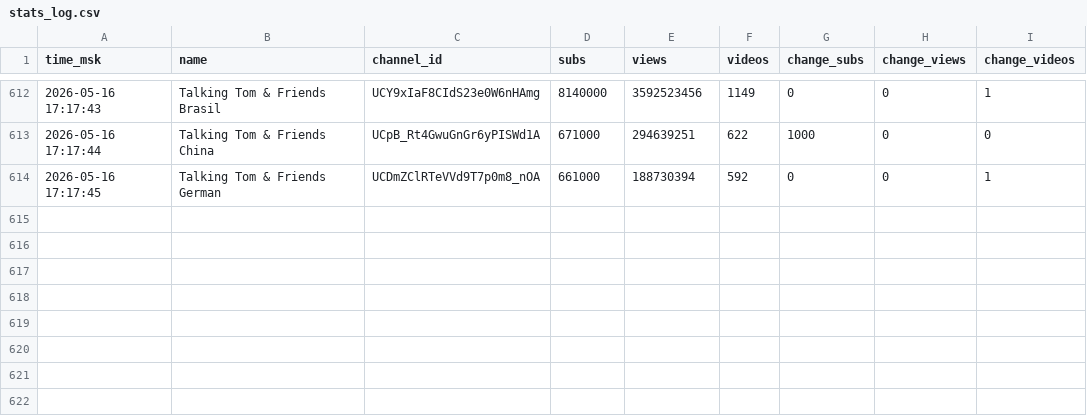
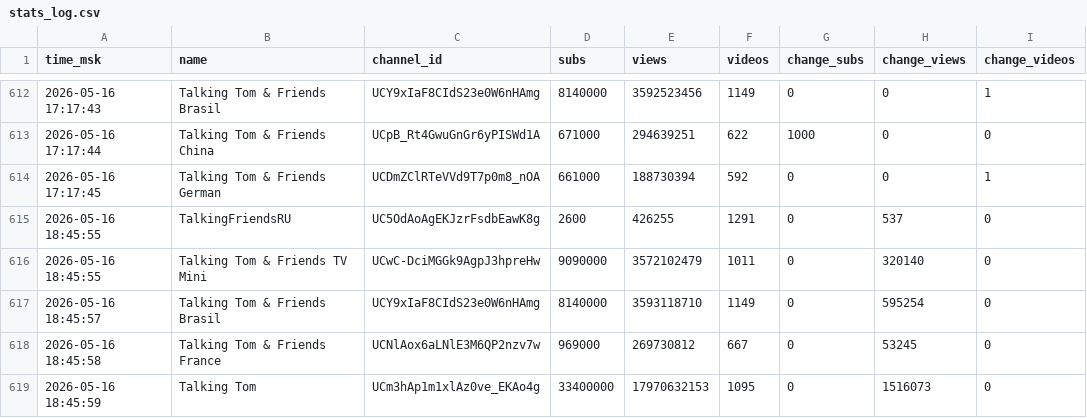
Before and after one commit to PozzisMine/TalkingFriendsStats, a CSV file: stats_log.csv, drawn as a sheet; only a part is shown, gaps mark what is left out.

```diff
--- a/stats_log.csv
+++ b/stats_log.csv
@@ -614 +614,6 @@ time_msk,name,channel_id,subs,views,videos,change_subs,change_views,change_video
 2026-05-16 17:17:45,Talking Tom & Friends German,UCDmZClRTeVVd9T7p0m8_nOA,661000,188730394,592,0,0,1
+2026-05-16 18:45:55,TalkingFriendsRU,UC5OdAoAgEKJzrFsdbEawK8g,2600,426255,1291,0,537,0
+2026-05-16 18:45:55,Talking Tom & Friends TV Mini,UCwC-DciMGGk9AgpJ3hpreHw,9090000,3572102479,1011,0,320140,0
+2026-05-16 18:45:57,Talking Tom & Friends Brasil,UCY9xIaF8CIdS23e0W6nHAmg,8140000,3593118710,1149,0,595254,0
+2026-05-16 18:45:58,Talking Tom & Friends France,UCNlAox6aLNlE3M6QP2nzv7w,969000,269730812,667,0,53245,0
+2026-05-16 18:45:59,Talking Tom,UCm3hAp1m1xlAz0ve_EKAo4g,33400000,17970632153,1095,0,1516073,0
```
Also changed, not shown: 1 other file.
